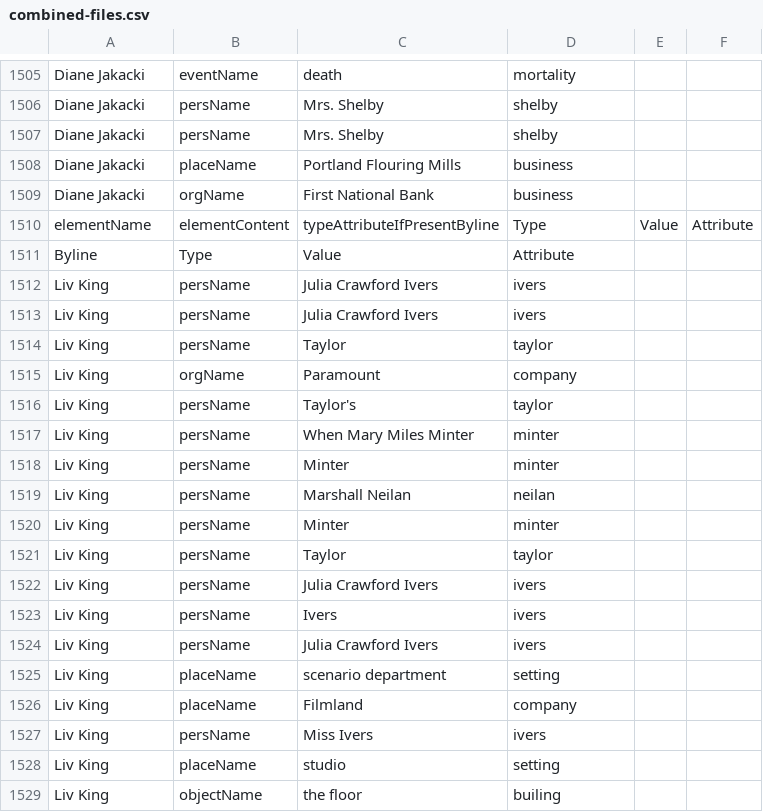
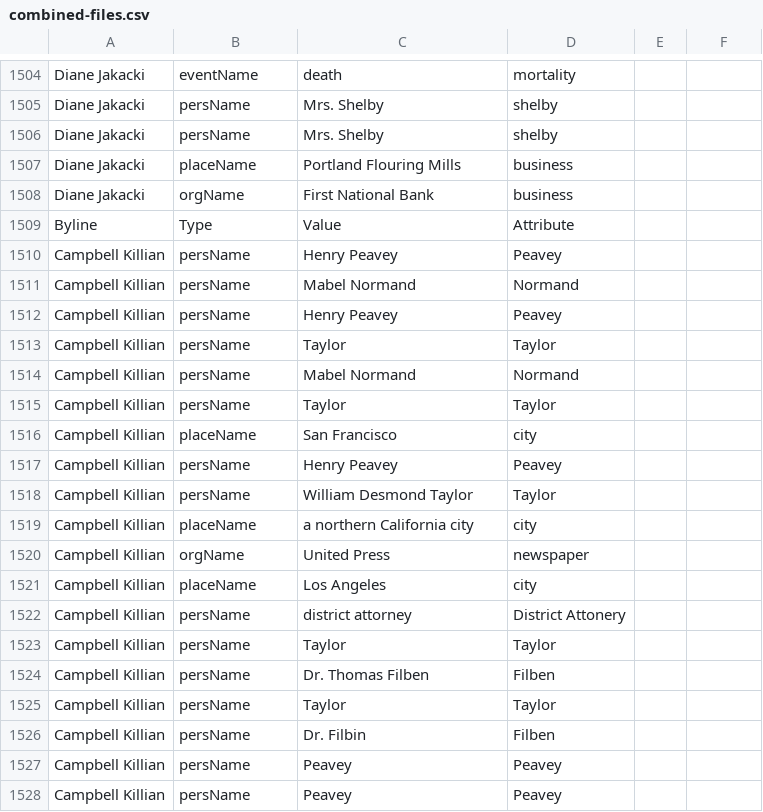
Before and after one commit to DH-Bucknell/HUMN100-FA2024, a CSV file: Data/combined-files.csv, drawn as a sheet; only a part is shown, gaps mark what is left out; the shorter side is filled out with more unchanged rows; the diff covers the shown part only.

```diff
--- a/Data/combined-files.csv
+++ b/Data/combined-files.csv
@@ -1510,2 +1509,21 @@ Diane Jakacki,placeName,"Portland Flouring Mills",business
 Diane Jakacki,orgName,"First National Bank",business
-"elementName", "elementContent", "typeAttributeIfPresent"Byline,Type,Value,Attribute
+Byline,Type,Value,Attribute
+Campbell Killian,persName,"Henry Peavey",Peavey
+Campbell Killian,persName,"Mabel Normand",Normand
+Campbell Killian,persName,"Henry Peavey",Peavey
+Campbell Killian,persName,"Taylor",Taylor
+Campbell Killian,persName,"Mabel Normand",Normand
+Campbell Killian,persName,"Taylor",Taylor
+Campbell Killian,placeName,"San Francisco",city
+Campbell Killian,persName,"Henry Peavey",Peavey
+Campbell Killian,persName,"William Desmond Taylor",Taylor
+Campbell Killian,placeName,"a northern California city",city
+Campbell Killian,orgName,"United Press",newspaper
+Campbell Killian,placeName,"Los Angeles",city
+Campbell Killian,persName,"district attorney",District Attonery
+Campbell Killian,persName,"Taylor",Taylor
+Campbell Killian,persName,"Dr. Thomas Filben",Filben
+Campbell Killian,persName,"Taylor",Taylor
+Campbell Killian,persName,"Dr. Filbin",Filben
+Campbell Killian,persName,"Peavey",Peavey
+Campbell Killian,persName,"Peavey",Peavey
```
Also changed, not shown: 26 added rows and 2 removed rows elsewhere in this file, 9 other files.
